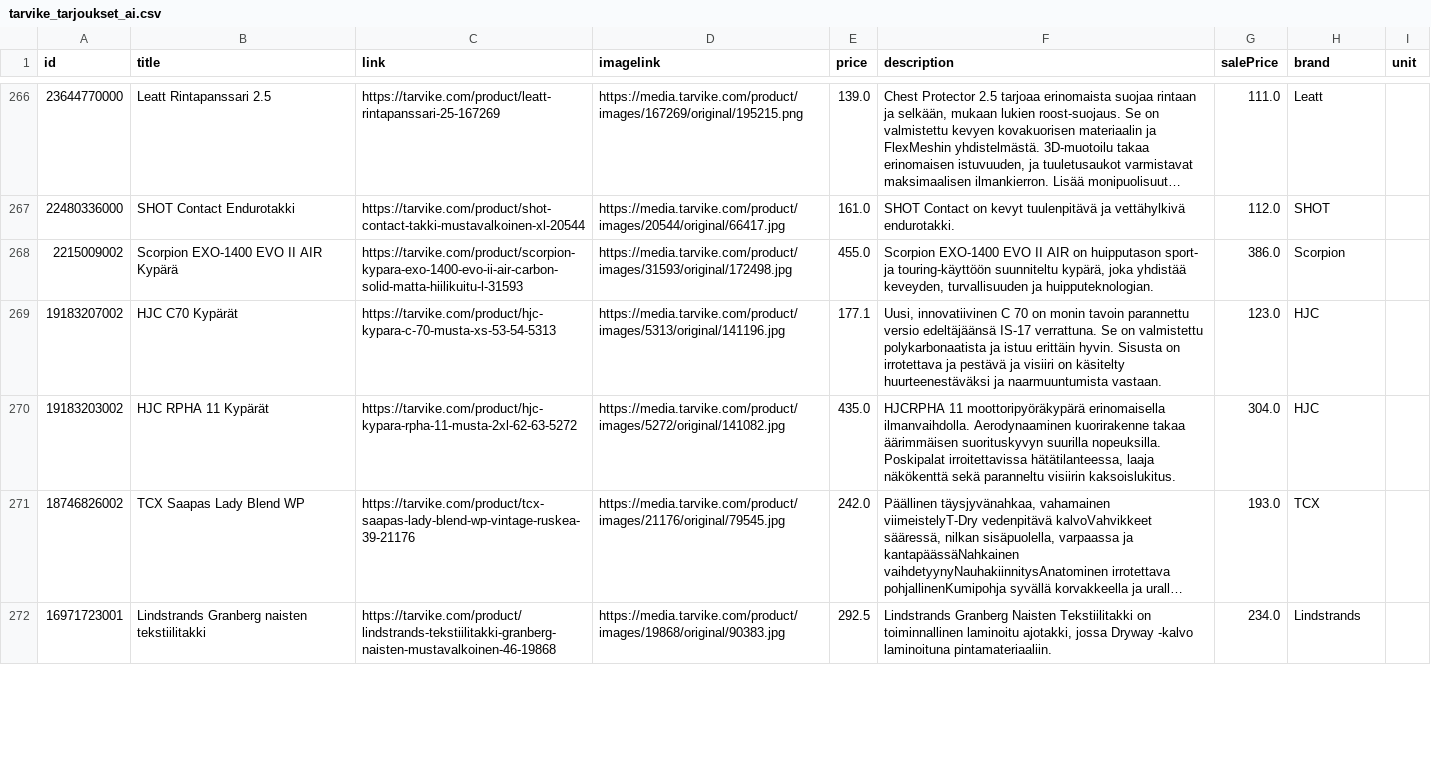
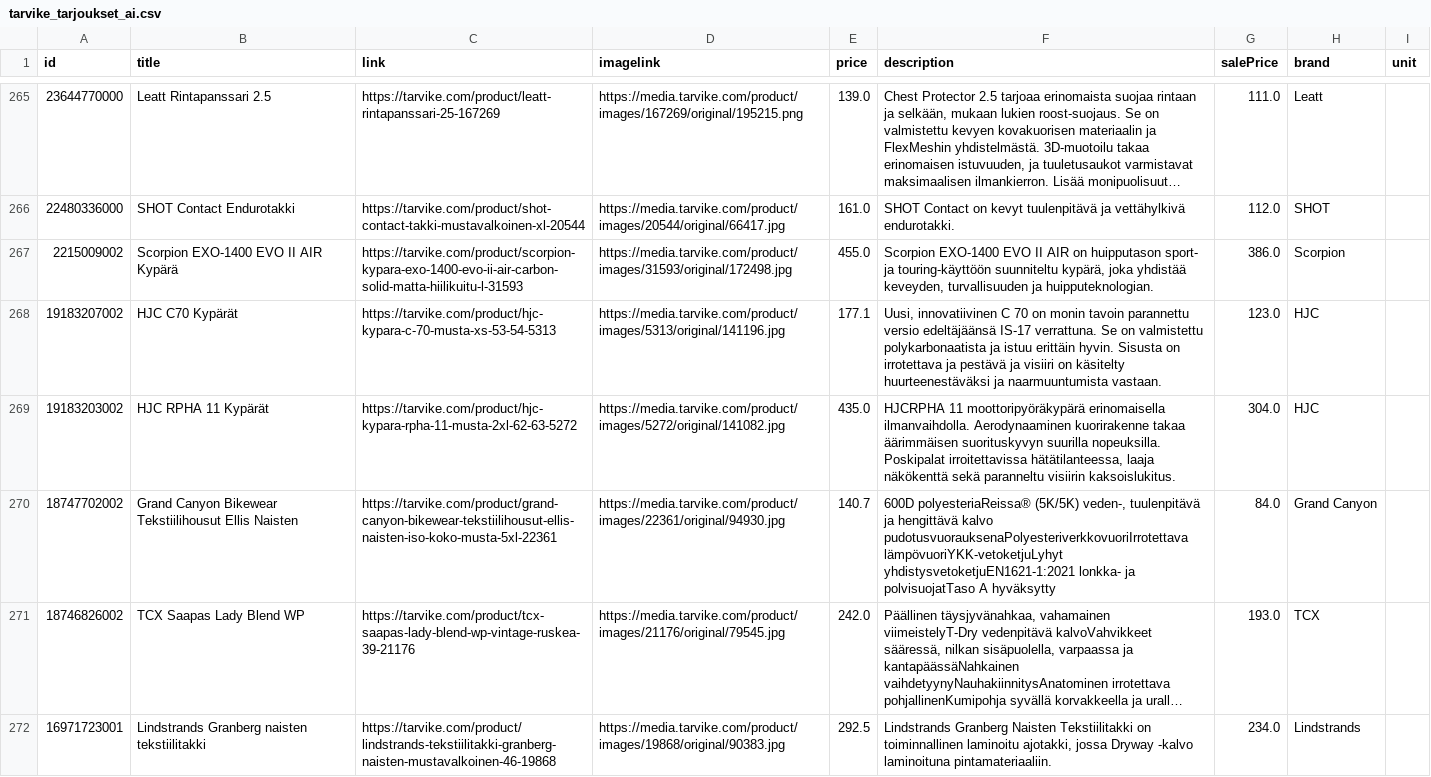
Before and after one commit to TarvikeTT/almadynamo, a CSV file: tarvike_tarjoukset_ai.csv, drawn as a sheet; only a part is shown, gaps mark what is left out; long unchanged cells end in …; the diff covers the shown part only; the diff names each change by its address in the sheet, - before the commit and + after, or states it on an @@ line.

```diff
--- a/tarvike_tarjoukset_ai.csv
+++ b/tarvike_tarjoukset_ai.csv
+row 270: 18747702002 | Grand Canyon Bikewear Tekstiilihousut Ellis Naisten | https://tarvike.com/product/grand-canyon-bikewear-tekstiilihousut-ellis-naisten-iso-koko-musta-5xl-22361 | https://media.tarvike.com/product/images/22361/original/94930.jpg | 140.7 | 600D polyesteriaReissa® (5K/5K) veden-, tuulenpitävä ja hengittävä kalvo pudotusvuorauksenaPolyesteriverkkovuoriIrrotettava lämpövuoriYKK-vetoketjuLyhyt yhdistysvetoketjuEN1621-1:2021 lonkka- ja polvisuojatTaso A hyväksytty | 84.0 | Grand Canyon
```
Also changed, not shown: 2 added rows, 3 removed rows and 2 moved rows elsewhere in this file, tarvike_tarjoukset.csv.
